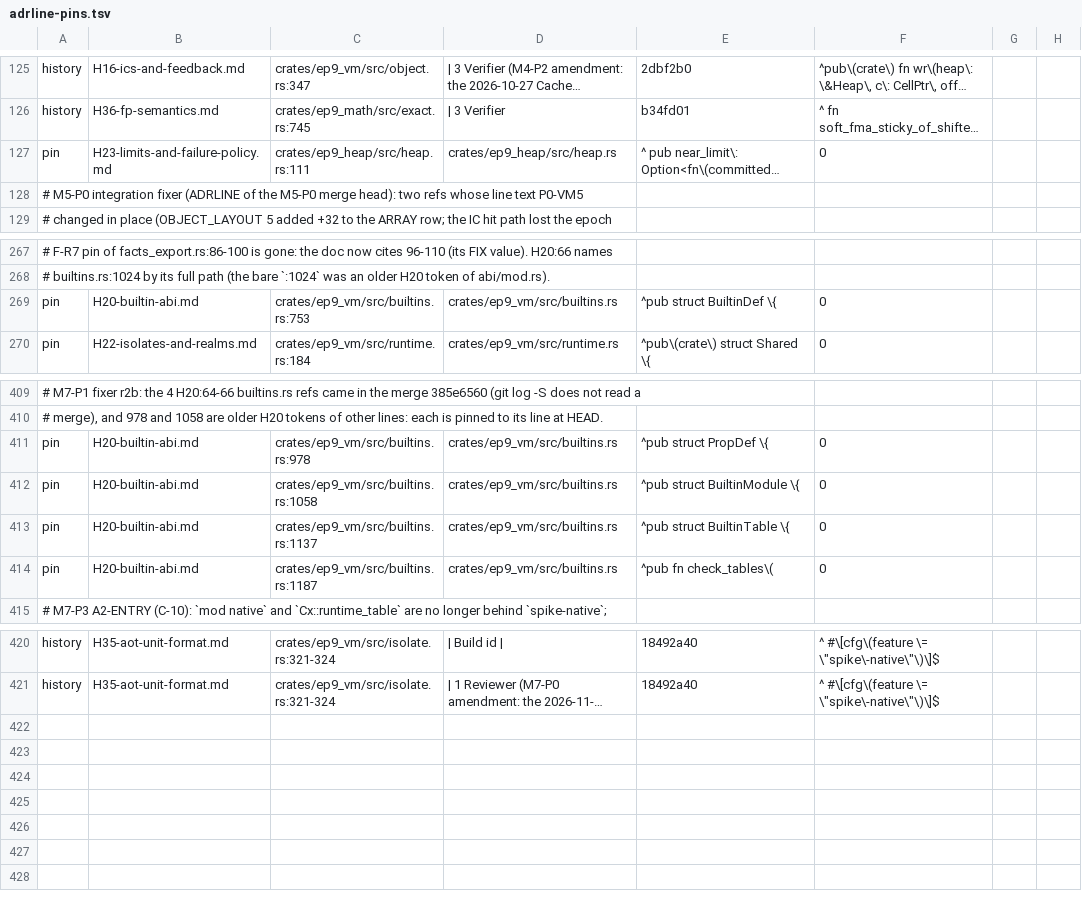
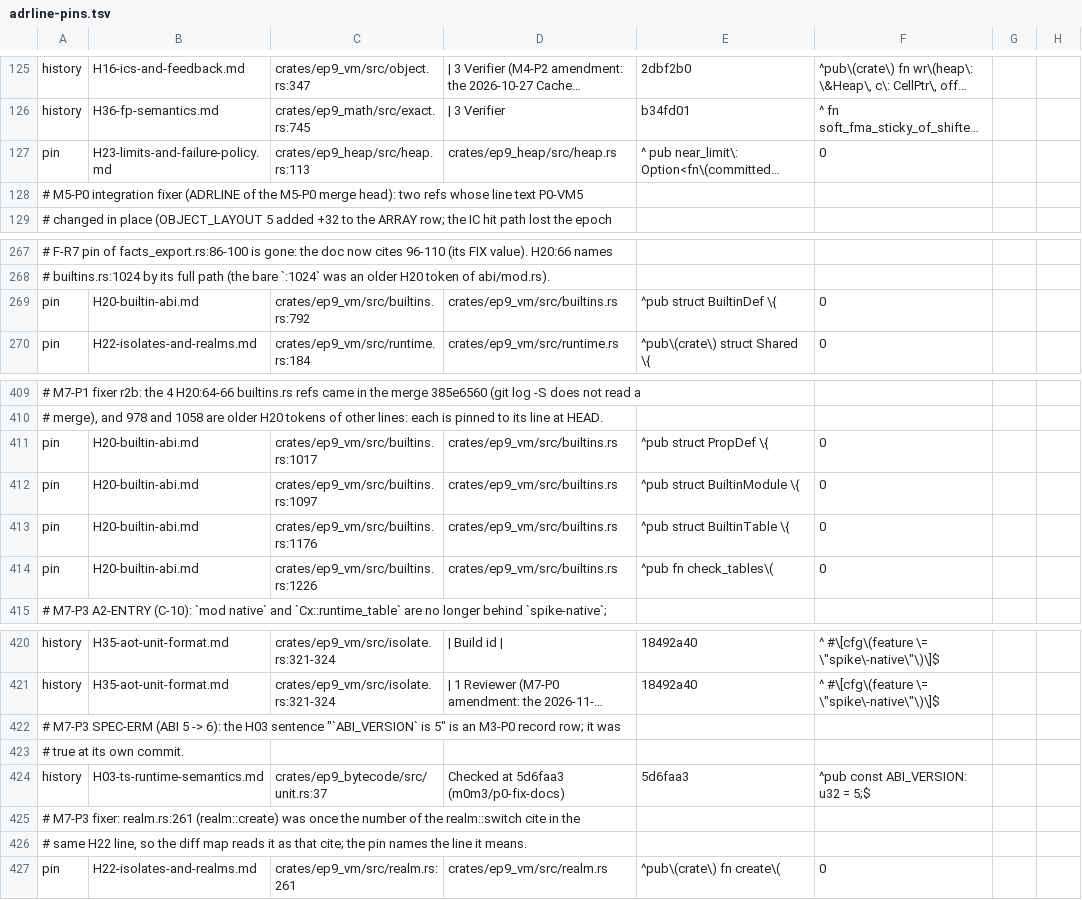
Before and after one commit to ivy-lyn/ep9, a TSV file: tools/xtask/src/exit/adrline-pins.tsv, drawn as a sheet; only a part is shown, gaps mark what is left out; long unchanged cells end in …; the diff names each change by its address in the sheet, - before the commit and + after, or states it on an @@ line.

```diff
--- a/tools/xtask/src/exit/adrline-pins.tsv
+++ b/tools/xtask/src/exit/adrline-pins.tsv
-C127: crates/ep9_heap/src/heap.rs:111
+C127: crates/ep9_heap/src/heap.rs:113
-C269: crates/ep9_vm/src/builtins.rs:753
+C269: crates/ep9_vm/src/builtins.rs:792
-C411: crates/ep9_vm/src/builtins.rs:978
+C411: crates/ep9_vm/src/builtins.rs:1017
-C412: crates/ep9_vm/src/builtins.rs:1058
+C412: crates/ep9_vm/src/builtins.rs:1097
-C413: crates/ep9_vm/src/builtins.rs:1137
+C413: crates/ep9_vm/src/builtins.rs:1176
-C414: crates/ep9_vm/src/builtins.rs:1187
+C414: crates/ep9_vm/src/builtins.rs:1226
+row 422: # M7-P3 SPEC-ERM (ABI 5 -> 6): the H03 sentence "`ABI_VERSION` is 5" is an M3-P0 record row; it was
+row 423: # true at its own commit.
+row 424: history | H03-ts-runtime-semantics.md | crates/ep9_bytecode/src/unit.rs:37 | Checked at 5d6faa3 (m0m3/p0-fix-docs) | 5d6faa3 | ^pub const ABI_VERSION: u32 = 5;$
+row 425: # M7-P3 fixer: realm.rs:261 (realm::create) was once the number of the realm::switch cite in the
+row 426: # same H22 line, so the diff map reads it as that cite; the pin names the line it means.
+row 427: pin | H22-isolates-and-realms.md | crates/ep9_vm/src/realm.rs:261 | crates/ep9_vm/src/realm.rs | ^pub\(crate\) fn create\( | 0
```
Also changed, not shown: 8 other files.
